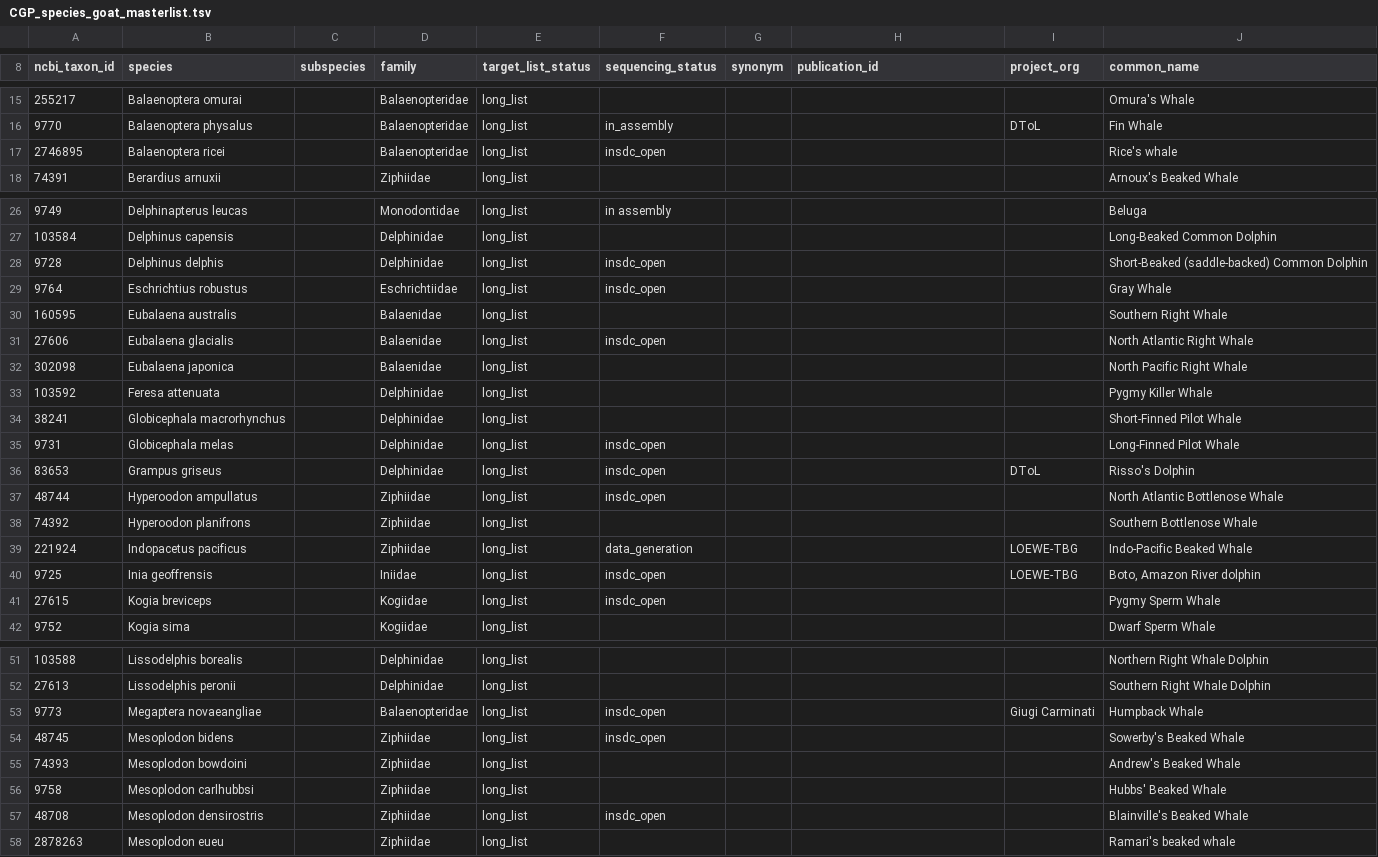
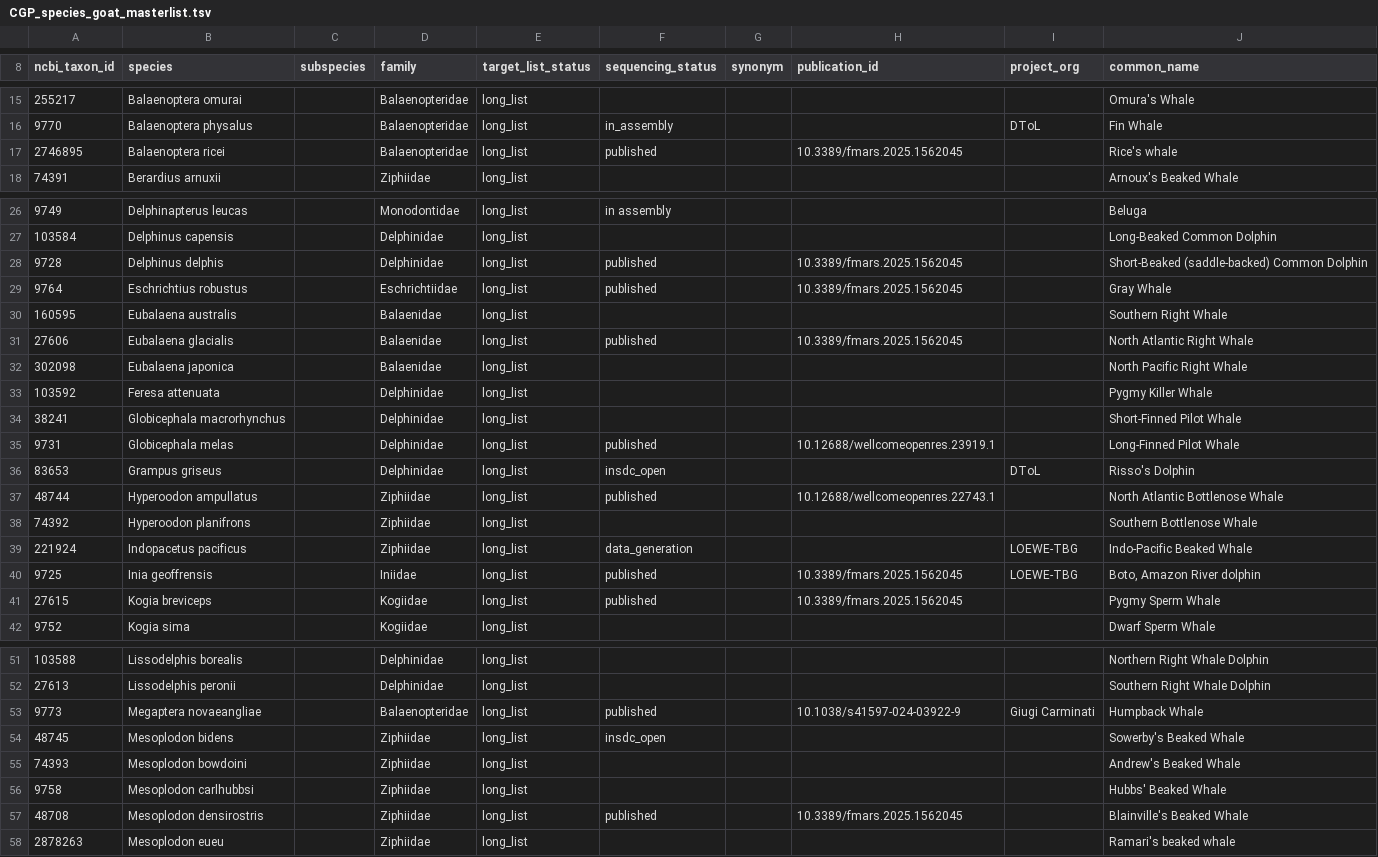
Before and after one commit to sebasalco/Cetacean-Genomes-Project, a TSV file: CGP_species_goat_masterlist.tsv, drawn as a sheet; only a part is shown, gaps mark what is left out; the diff covers the shown part only.

Commit message:
Update CGP_species_goat_masterlist.tsv
updated published genomes and added doi's

```diff
--- a/CGP_species_goat_masterlist.tsv
+++ b/CGP_species_goat_masterlist.tsv
@@ -16,3 +16,3 @@ ncbi_taxon_id	species	subspecies	family	target_list_status	sequencing_status	syn
 9770	Balaenoptera physalus		Balaenopteridae	long_list	in_assembly			DToL	Fin Whale
-2746895	Balaenoptera ricei		Balaenopteridae	long_list	insdc_open				Rice's whale
+2746895	Balaenoptera ricei		Balaenopteridae	long_list	published		10.3389/fmars.2025.1562045		Rice's whale
 74391	Berardius arnuxii		Ziphiidae	long_list					Arnoux's Beaked Whale
@@ -27,6 +27,6 @@ ncbi_taxon_id	species	subspecies	family	target_list_status	sequencing_status	syn
 103584	Delphinus capensis		Delphinidae	long_list					Long-Beaked Common Dolphin
-9728	Delphinus delphis		Delphinidae	long_list	insdc_open				Short-Beaked (saddle-backed) Common Dolphin
-9764	Eschrichtius robustus		Eschrichtiidae	long_list	insdc_open				Gray Whale
+9728	Delphinus delphis		Delphinidae	long_list	published		10.3389/fmars.2025.1562045		Short-Beaked (saddle-backed) Common Dolphin
+9764	Eschrichtius robustus		Eschrichtiidae	long_list	published		10.3389/fmars.2025.1562045		Gray Whale
 160595	Eubalaena australis		Balaenidae	long_list					Southern Right Whale
-27606	Eubalaena glacialis		Balaenidae	long_list	insdc_open				North Atlantic Right Whale
+27606	Eubalaena glacialis		Balaenidae	long_list	published		10.3389/fmars.2025.1562045		North Atlantic Right Whale
 302098	Eubalaena japonica		Balaenidae	long_list					North Pacific Right Whale
@@ -34,9 +34,9 @@ ncbi_taxon_id	species	subspecies	family	target_list_status	sequencing_status	syn
 38241	Globicephala macrorhynchus		Delphinidae	long_list					Short-Finned Pilot Whale
-9731	Globicephala melas		Delphinidae	long_list	insdc_open				Long-Finned Pilot Whale
+9731	Globicephala melas		Delphinidae	long_list	published		10.12688/wellcomeopenres.23919.1		Long-Finned Pilot Whale
 83653	Grampus griseus		Delphinidae	long_list	insdc_open			DToL	Risso's Dolphin
-48744	Hyperoodon ampullatus		Ziphiidae	long_list	insdc_open				North Atlantic Bottlenose Whale
+48744	Hyperoodon ampullatus		Ziphiidae	long_list	published		10.12688/wellcomeopenres.22743.1		North Atlantic Bottlenose Whale
 74392	Hyperoodon planifrons		Ziphiidae	long_list					Southern Bottlenose Whale
 221924	Indopacetus pacificus		Ziphiidae	long_list	data_generation			LOEWE-TBG	Indo-Pacific Beaked Whale
-9725	Inia geoffrensis		Iniidae	long_list	insdc_open			LOEWE-TBG	"Boto, Amazon River dolphin"
-27615	Kogia breviceps		Kogiidae	long_list	insdc_open				Pygmy Sperm Whale
+9725	Inia geoffrensis		Iniidae	long_list	published		10.3389/fmars.2025.1562045	LOEWE-TBG	"Boto, Amazon River dolphin"
+27615	Kogia breviceps		Kogiidae	long_list	published		10.3389/fmars.2025.1562045		Pygmy Sperm Whale
 9752	Kogia sima		Kogiidae	long_list					Dwarf Sperm Whale
@@ -52,3 +52,3 @@ ncbi_taxon_id	species	subspecies	family	target_list_status	sequencing_status	syn
 27613	Lissodelphis peronii		Delphinidae	long_list					Southern Right Whale Dolphin
-9773	Megaptera novaeangliae		Balaenopteridae	long_list	insdc_open			Giugi Carminati	Humpback Whale
+9773	Megaptera novaeangliae		Balaenopteridae	long_list	published		10.1038/s41597-024-03922-9	Giugi Carminati	Humpback Whale
 48745	Mesoplodon bidens		Ziphiidae	long_list	insdc_open				Sowerby's Beaked Whale
@@ -56,3 +56,3 @@ ncbi_taxon_id	species	subspecies	family	target_list_status	sequencing_status	syn
 9758	Mesoplodon carlhubbsi		Ziphiidae	long_list					Hubbs' Beaked Whale
-48708	Mesoplodon densirostris		Ziphiidae	long_list	insdc_open				Blainville's Beaked Whale
+48708	Mesoplodon densirostris		Ziphiidae	long_list	published		10.3389/fmars.2025.1562045		Blainville's Beaked Whale
 2878263	Mesoplodon eueu		Ziphiidae	long_list					Ramari's beaked whale
```
Also changed, not shown: 6 edited cells elsewhere in this file.
